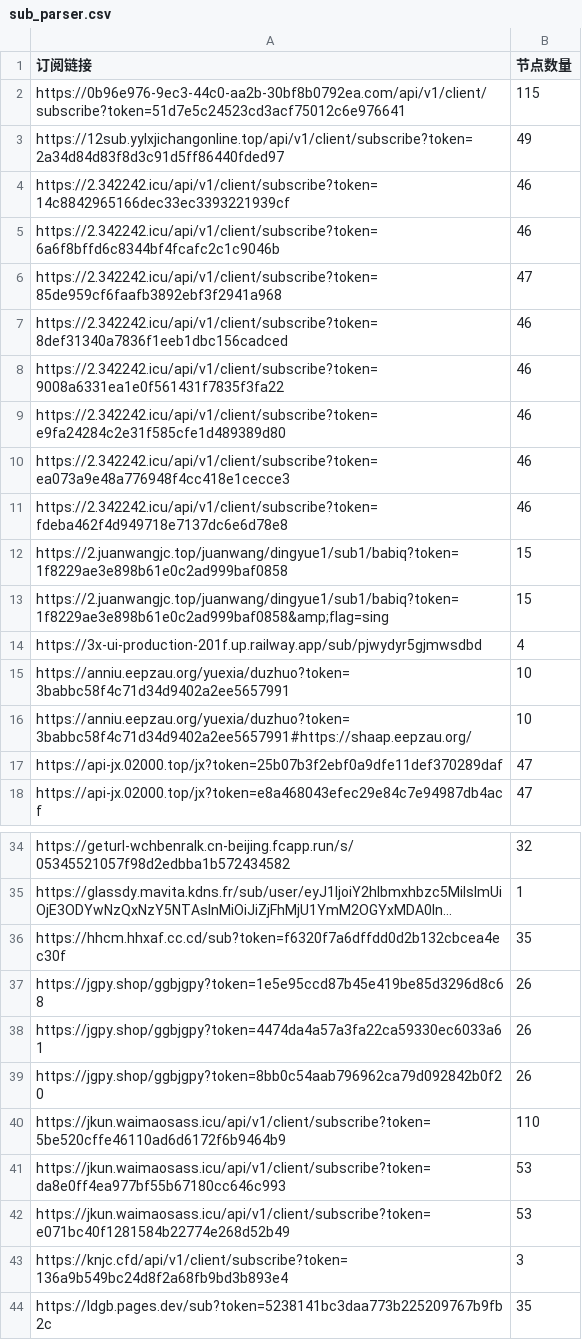
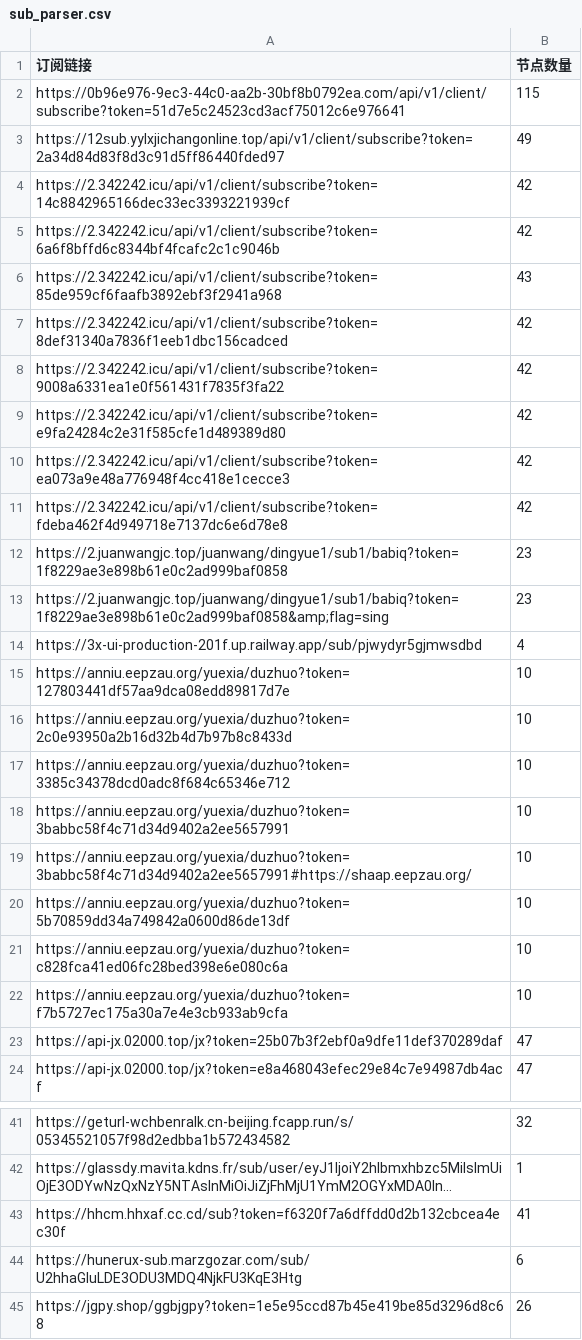
Before and after one commit to pdd520/NodeParser, a CSV file: sub_parser.csv, drawn as a sheet; only a part is shown, gaps mark what is left out; the shorter side is filled out with more unchanged rows; long unchanged cells end in …; addresses are those after the commit; the diff covers the shown part only; the diff names each change by its address in the sheet, - before the commit and + after, or states it on an @@ line.

```diff
--- a/sub_parser.csv
+++ b/sub_parser.csv
-B4:B5 (节点数量): 46
+B4:B5 (节点数量): 42
-B6 (节点数量): 47
+B6 (节点数量): 43
-B7:B11 (节点数量): 46
+B7:B11 (节点数量): 42
-B12:B13 (节点数量): 15
+B12:B13 (节点数量): 23
+row 15: https://anniu.eepzau.org/yuexia/duzhuo?token=127803441df57aa9dca08edd89817d7e | 10
+row 16: https://anniu.eepzau.org/yuexia/duzhuo?token=2c0e93950a2b16d32b4d7b97b8c8433d | 10
+row 17: https://anniu.eepzau.org/yuexia/duzhuo?token=3385c34378dcd0adc8f684c65346e712 | 10
+row 20: https://anniu.eepzau.org/yuexia/duzhuo?token=5b70859dd34a749842a0600d86de13df | 10
+row 21: https://anniu.eepzau.org/yuexia/duzhuo?token=c828fca41ed06fc28bed398e6e080c6a | 10
+row 22: https://anniu.eepzau.org/yuexia/duzhuo?token=f7b5727ec175a30a7e4e3cb933ab9cfa | 10
-B43 (节点数量): 35
+B43 (节点数量): 41
+row 44: https://hunerux-sub.marzgozar.com/sub/U2hhaGluLDE3ODU3MDQ4NjkFU3KqE3Htg | 6
```
Also changed, not shown: 4 added rows and 2 edited cells elsewhere in this file, 3 other files.
